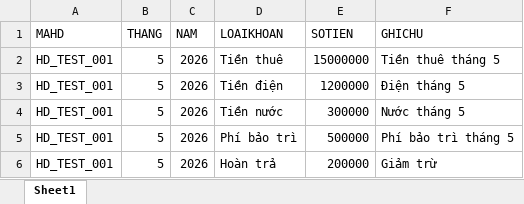
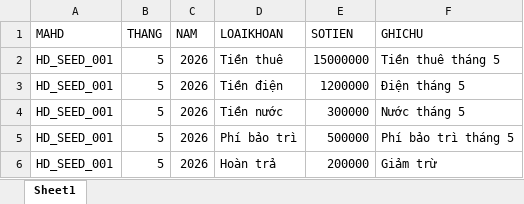
Before and after one commit to BaoThien0910/Mall_Management_Project, an Excel workbook: tai_chinh_test.xlsx, sheet Sheet1, drawn as a sheet; values as stored, in another font and other column widths than the file's, no borders; the diff names each change by its address in the sheet, - before the commit and + after, or states it on an @@ line.

```diff
--- a/tai_chinh_test.xlsx (sheet Sheet1)
+++ b/tai_chinh_test.xlsx (sheet Sheet1)
-A2:A6 (MAHD): HD_TEST_001
+A2:A6 (MAHD): HD_SEED_001
```
Also changed, not shown: 12 other files.
